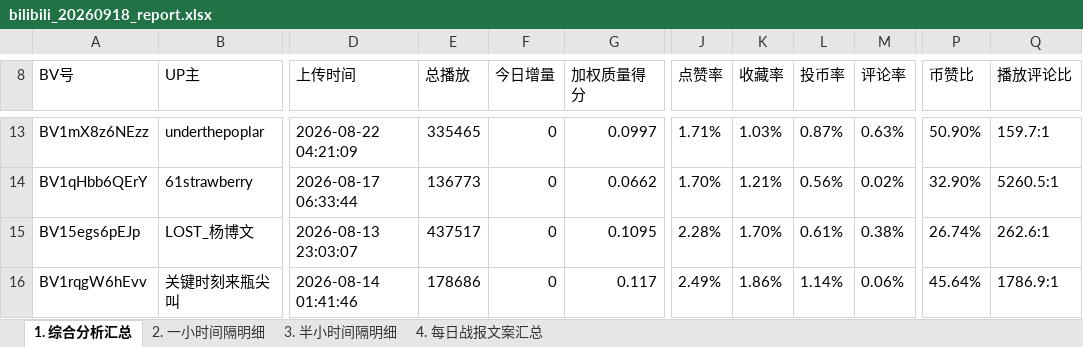
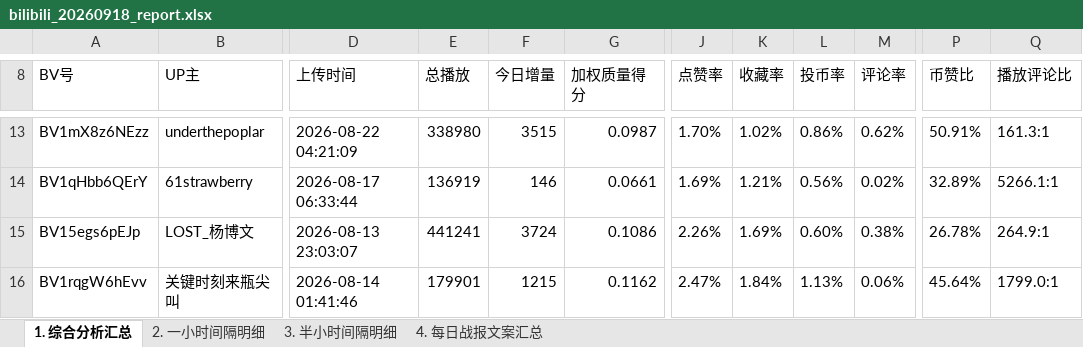
Before and after one commit to anqideng1987/bilibili-dashboard, an Excel workbook: bilibili_20260918_report.xlsx, sheet 1. 综合分析汇总, drawn as a sheet; only a part is shown, gaps mark what is left out; values as stored, in another font and other column widths than the file's, no borders; the diff covers the shown part only; the diff names each change by its address in the sheet, - before the commit and + after, or states it on an @@ line.

```diff
--- a/bilibili_20260918_report.xlsx (sheet 1. 综合分析汇总)
+++ b/bilibili_20260918_report.xlsx (sheet 1. 综合分析汇总)
-E13 (总播放): 335465
+E13 (总播放): 338980
-F13 (今日增量): 0
+F13 (今日增量): 3515
-G13 (加权质量得分): 0.0997
+G13 (加权质量得分): 0.0987
-J13 (点赞率): 1.71%
+J13 (点赞率): 1.70%
-K13 (收藏率): 1.03%
+K13 (收藏率): 1.02%
-L13 (投币率): 0.87%
+L13 (投币率): 0.86%
-M13 (评论率): 0.63%
+M13 (评论率): 0.62%
-P13 (币赞比): 50.90%
+P13 (币赞比): 50.91%
-Q13 (播放评论比): 159.7:1
+Q13 (播放评论比): 161.3:1
-E14 (总播放): 136773
+E14 (总播放): 136919
-F14 (今日增量): 0
+F14 (今日增量): 146
-G14 (加权质量得分): 0.0662
+G14 (加权质量得分): 0.0661
-J14 (点赞率): 1.70%
+J14 (点赞率): 1.69%
-P14 (币赞比): 32.90%
+P14 (币赞比): 32.89%
-Q14 (播放评论比): 5260.5:1
+Q14 (播放评论比): 5266.1:1
-E15 (总播放): 437517
+E15 (总播放): 441241
-F15 (今日增量): 0
+F15 (今日增量): 3724
-G15 (加权质量得分): 0.1095
+G15 (加权质量得分): 0.1086
-J15 (点赞率): 2.28%
+J15 (点赞率): 2.26%
-K15 (收藏率): 1.70%
+K15 (收藏率): 1.69%
-L15 (投币率): 0.61%
+L15 (投币率): 0.60%
-P15 (币赞比): 26.74%
+P15 (币赞比): 26.78%
-Q15 (播放评论比): 262.6:1
+Q15 (播放评论比): 264.9:1
-E16 (总播放): 178686
+E16 (总播放): 179901
-F16 (今日增量): 0
+F16 (今日增量): 1215
-G16 (加权质量得分): 0.117
+G16 (加权质量得分): 0.1162
-J16 (点赞率): 2.49%
+J16 (点赞率): 2.47%
-K16 (收藏率): 1.86%
+K16 (收藏率): 1.84%
-L16 (投币率): 1.14%
+L16 (投币率): 1.13%
-Q16 (播放评论比): 1786.9:1
+Q16 (播放评论比): 1799.0:1
```
Also changed, not shown: 49 edited cells elsewhere in this sheet, sheet 3. 半小时间隔明细, sheet 2. 一小时间隔明细, sheet 4. 每日战报文案汇总, 1 other file.
